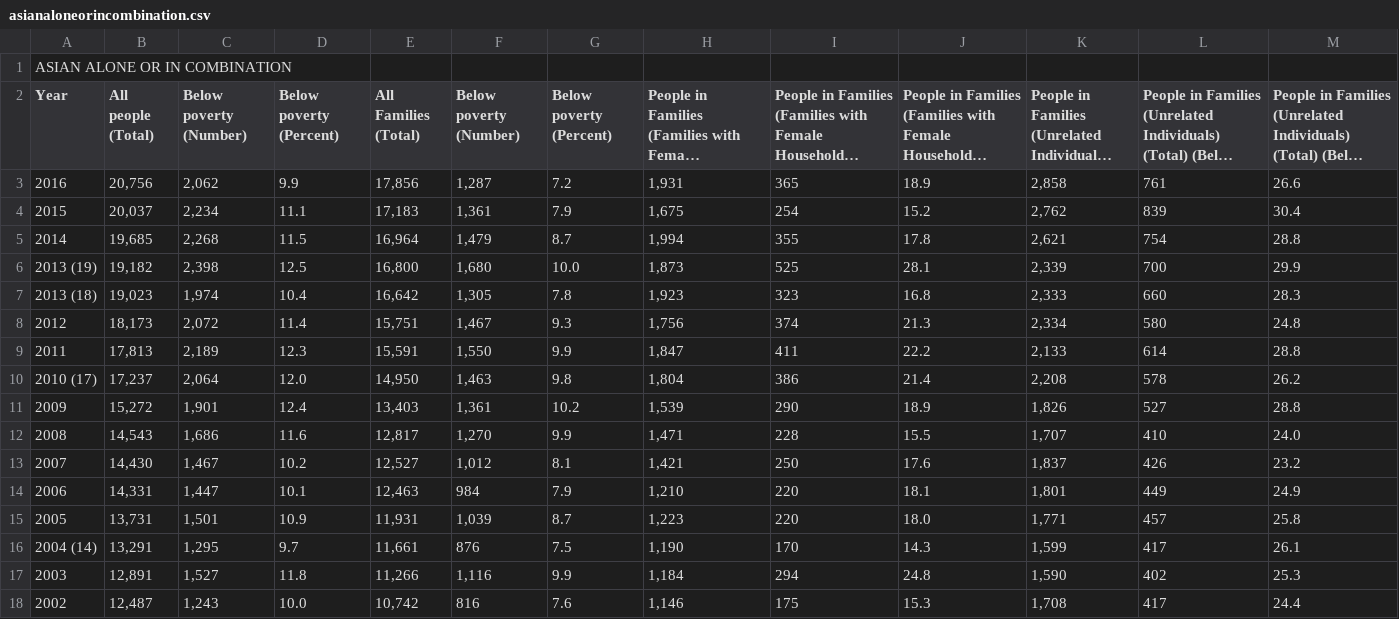
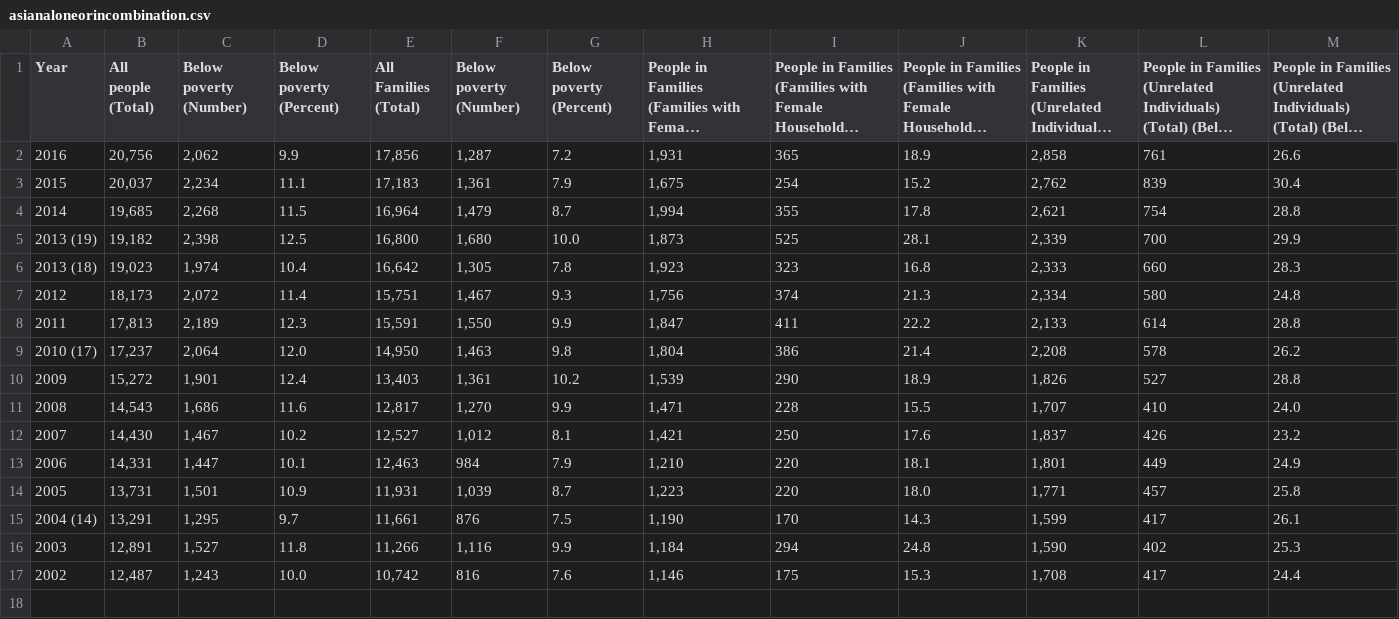
Before and after one commit to HussainAther/journalism, a CSV file: data/food/poverty/asianaloneorincombination.csv, drawn as a sheet; long unchanged cells end in …; the diff names each change by its address in the sheet, - before the commit and + after, or states it on an @@ line.

```diff
--- a/data/food/poverty/asianaloneorincombination.csv
+++ b/data/food/poverty/asianaloneorincombination.csv
-row 1: ASIAN ALONE OR IN COMBINATION
```
Also changed, not shown: data/food/poverty/asianandpacificislander.csv, data/food/poverty/blackaloneorincombination.csv, 9 other files.
